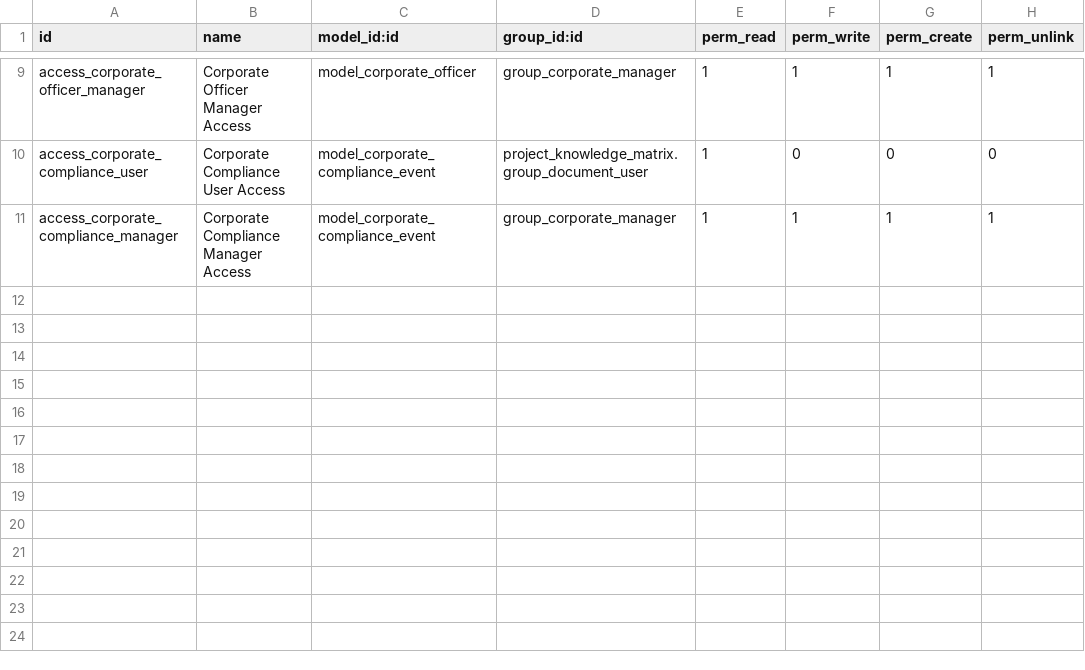
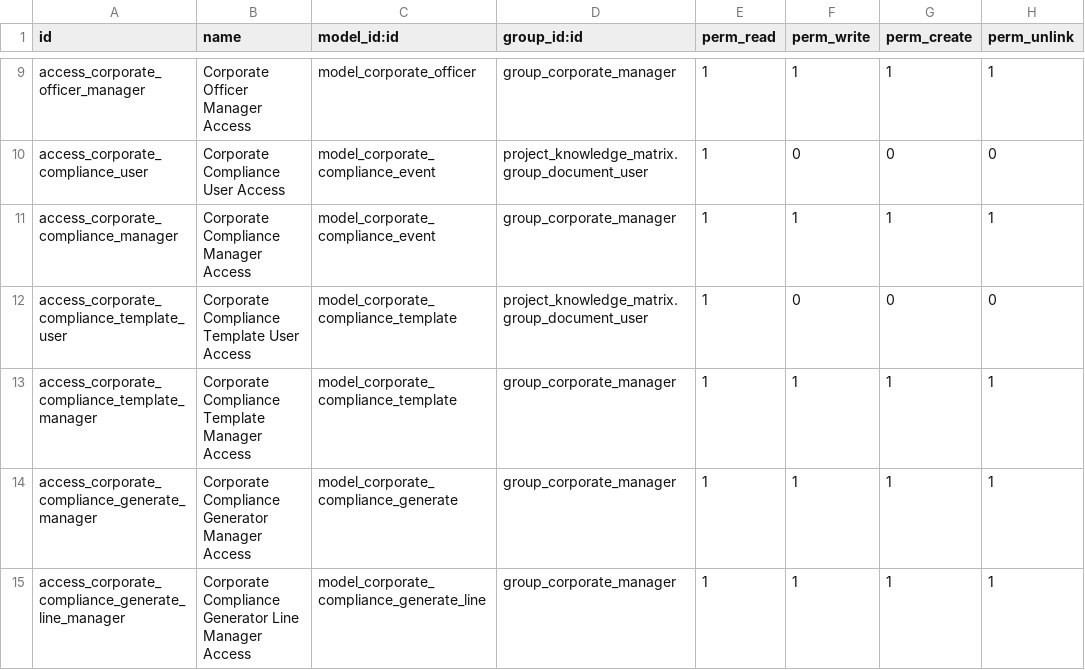
Before and after one commit to Symbifox/odoo-modules, a CSV file: bf_corporate_governance/security/ir.model.access.csv, drawn as a sheet; only a part is shown, gaps mark what is left out.

```diff
--- a/bf_corporate_governance/security/ir.model.access.csv
+++ b/bf_corporate_governance/security/ir.model.access.csv
@@ -11 +11,5 @@ access_corporate_compliance_user,Corporate Compliance User Access,model_corporat
 access_corporate_compliance_manager,Corporate Compliance Manager Access,model_corporate_compliance_event,group_corporate_manager,1,1,1,1
+access_corporate_compliance_template_user,Corporate Compliance Template User Access,model_corporate_compliance_template,project_knowledge_matrix.group_document_user,1,0,0,0
+access_corporate_compliance_template_manager,Corporate Compliance Template Manager Access,model_corporate_compliance_template,group_corporate_manager,1,1,1,1
+access_corporate_compliance_generate_manager,Corporate Compliance Generator Manager Access,model_corporate_compliance_generate,group_corporate_manager,1,1,1,1
+access_corporate_compliance_generate_line_manager,Corporate Compliance Generator Line Manager Access,model_corporate_compliance_generate_line,group_corporate_manager,1,1,1,1
```
Also changed, not shown: 22 other files.
